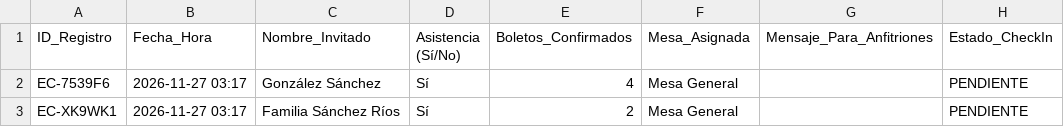
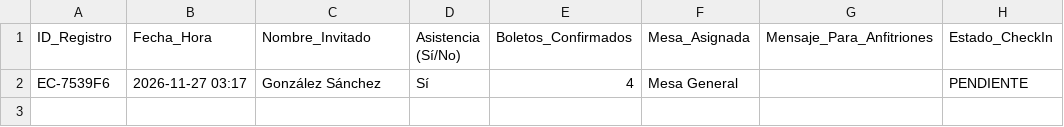
Before and after one commit to eventcraft-ai/invitations, a CSV file: tres-anos-de-kylian-andres-c35b07/invitados.csv, drawn as a sheet.

Commit message:
Update Guest Excel (tres-anos-de-kylian-andres-c35b07): 1 families

```diff
--- a/tres-anos-de-kylian-andres-c35b07/invitados.csv
+++ b/tres-anos-de-kylian-andres-c35b07/invitados.csv
@@ -2,2 +2 @@
 "EC-7539F6","2026-11-27 03:17","González Sánchez","Sí",4,"Mesa General","","PENDIENTE"
-"EC-XK9WK1","2026-11-27 03:17","Familia Sánchez Ríos","Sí",2,"Mesa General","","PENDIENTE"
```
Also changed, not shown: 1 other file.
